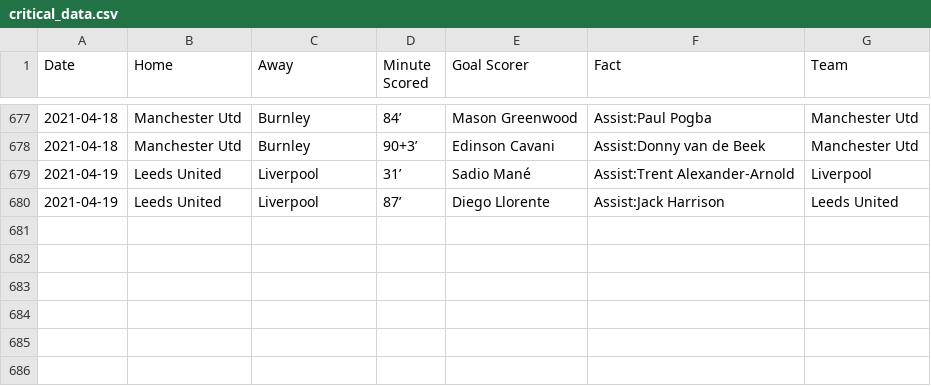
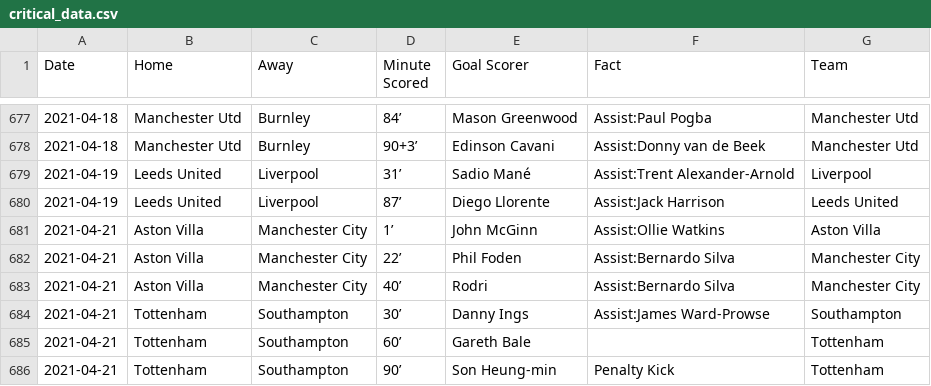
Before and after one commit to marvel308/marvel308.github.io, a CSV file: critical_data.csv, drawn as a sheet; only a part is shown, gaps mark what is left out; the diff names each change by its address in the sheet, - before the commit and + after, or states it on an @@ line.

```diff
--- a/critical_data.csv
+++ b/critical_data.csv
+row 681: 2021-04-21 | Aston Villa | Manchester City | 1’ | John McGinn | Assist:Ollie Watkins | Aston Villa
+row 682: 2021-04-21 | Aston Villa | Manchester City | 22’ | Phil Foden | Assist:Bernardo Silva | Manchester City
+row 683: 2021-04-21 | Aston Villa | Manchester City | 40’ | Rodri | Assist:Bernardo Silva | Manchester City
+row 684: 2021-04-21 | Tottenham | Southampton | 30’ | Danny Ings | Assist:James Ward-Prowse | Southampton
+row 685: 2021-04-21 | Tottenham | Southampton | 60’ | Gareth Bale |  | Tottenham
+row 686: 2021-04-21 | Tottenham | Southampton | 90’ | Son Heung-min | Penalty Kick | Tottenham
```
Also changed, not shown: data.csv.
